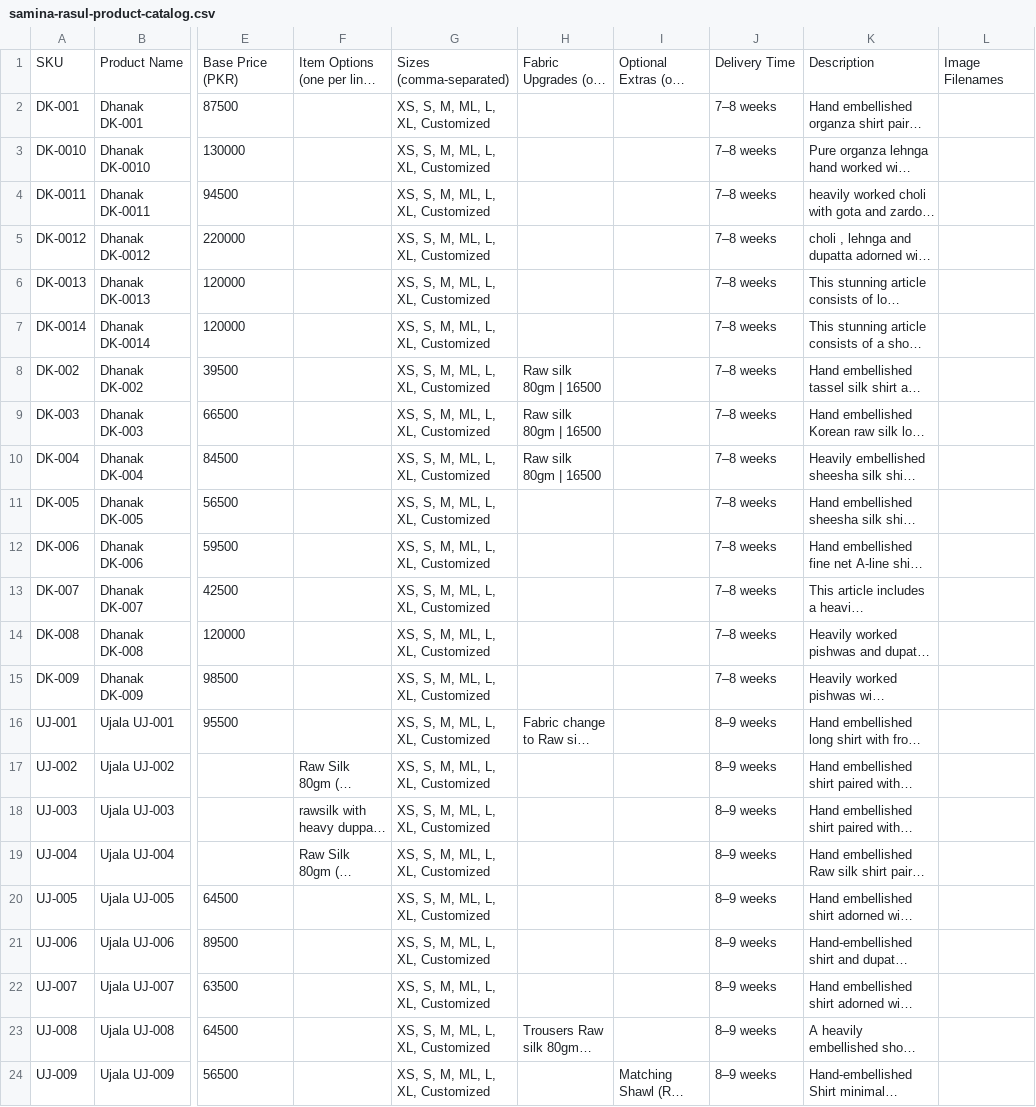
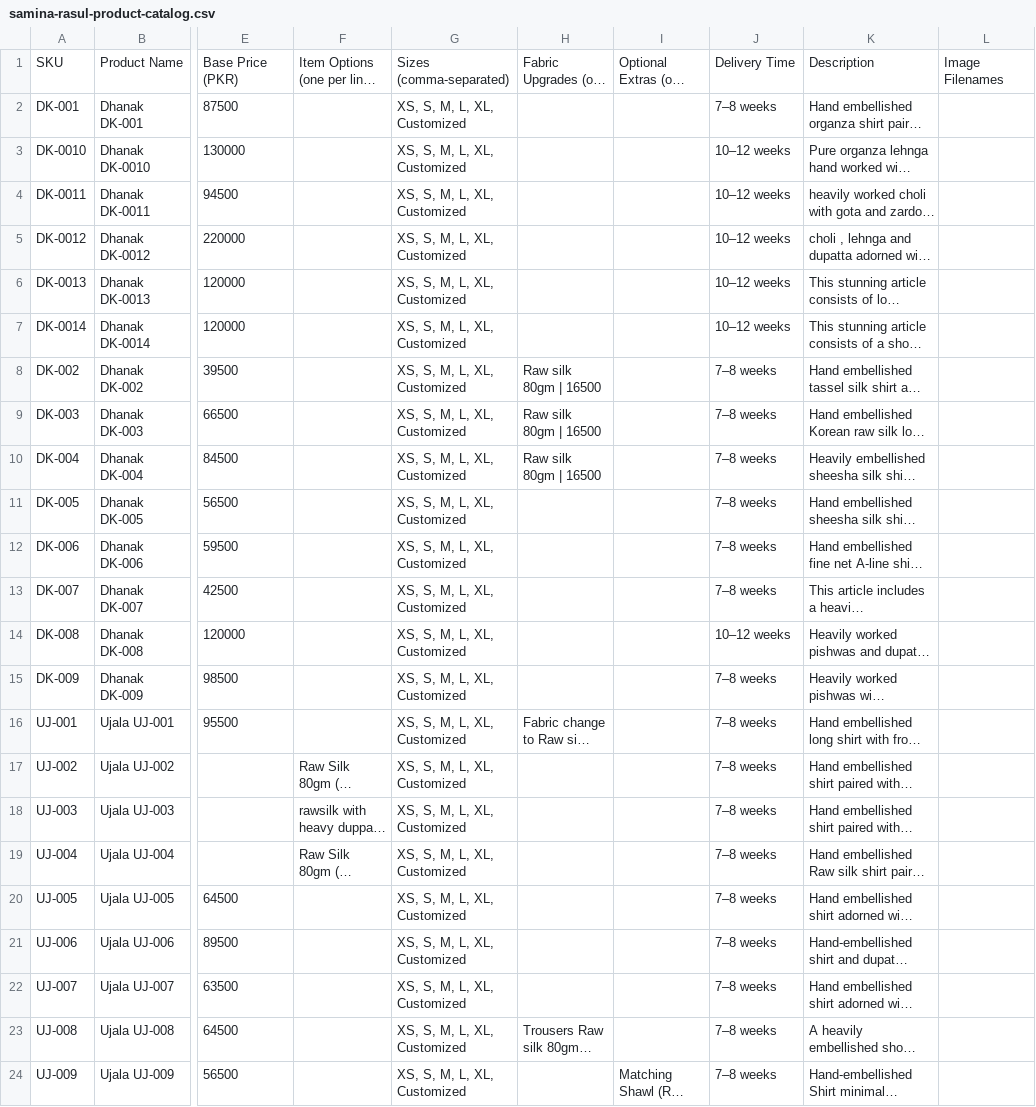
Before and after one commit to hamzas1702/samina-rasul, a CSV file: catalog/samina-rasul-product-catalog.csv, drawn as a sheet; only a part is shown, gaps mark what is left out; long unchanged cells end in …; the diff names each change by its address in the sheet, - before the commit and + after, or states it on an @@ line.

```diff
--- a/catalog/samina-rasul-product-catalog.csv
+++ b/catalog/samina-rasul-product-catalog.csv
-G2:G24: XS, S, M, ML, L, XL, Customized
+G2:G24: XS, S, M, L, XL, Customized
-J3:J7: 7–8 weeks
+J3:J7: 10–12 weeks
-J14: 7–8 weeks
+J14: 10–12 weeks
-J16:J24: 8–9 weeks
+J16:J24: 7–8 weeks
```
Also changed, not shown: 19 other files.
